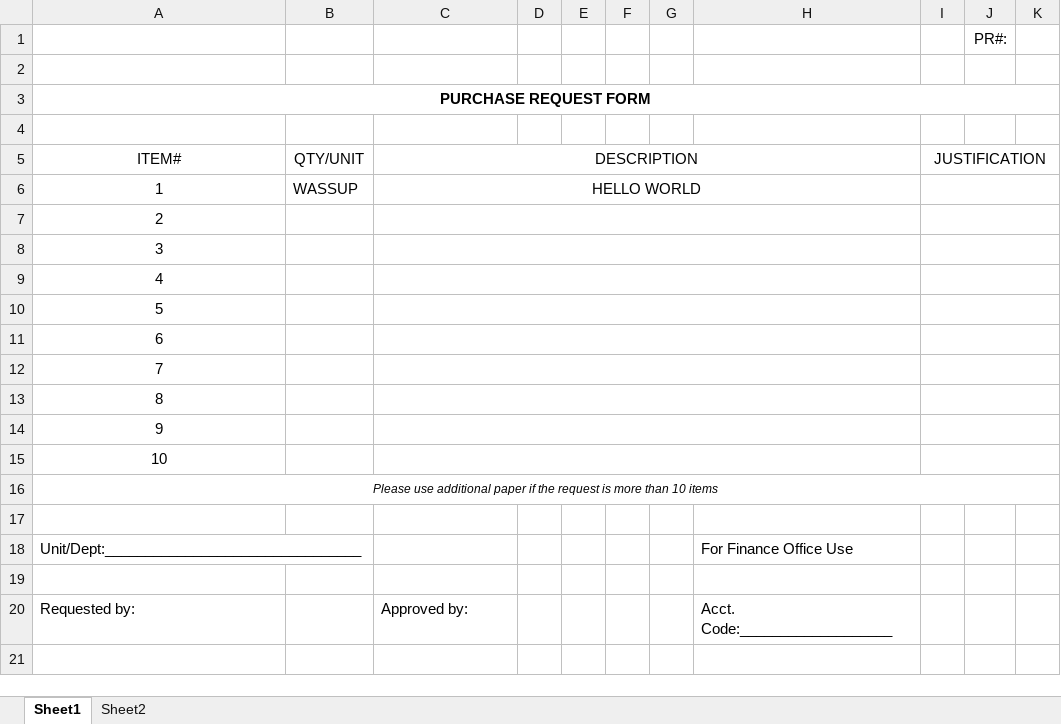
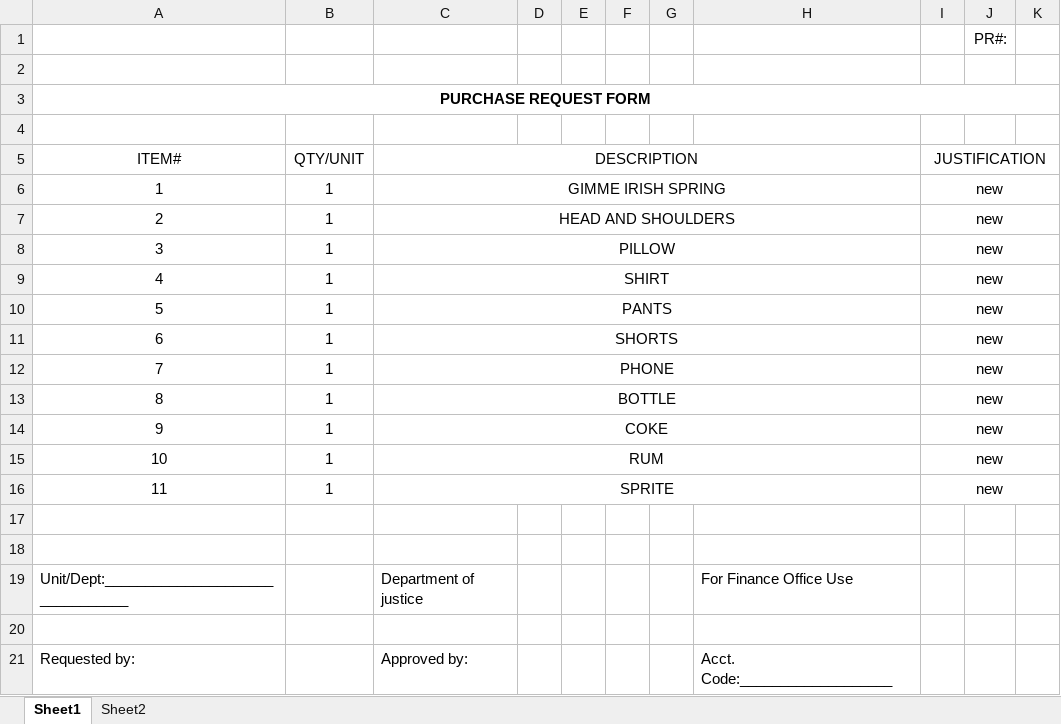
Before and after one commit to VinniAgawinUba/CPU, an Excel workbook: admin/output.xlsx, sheet Sheet1, drawn as a sheet; only a part is shown; the shorter side is filled out with more unchanged rows; values as stored, in another font and other column widths than the file's, no borders; charts and pictures not drawn; removed rows and columns are numbered as before the commit, all else as after; the diff covers the shown part only; the diff names each change by its address in the sheet, - before the commit and + after, or states it on an @@ line.

```diff
--- a/admin/output.xlsx (sheet Sheet1)
+++ b/admin/output.xlsx (sheet Sheet1)
-row 6: 1 | WASSUP | HELLO WORLD
-row 7: 2
-row 8: 3
-row 9: 4
-row 10: 5
-row 11: 6
-row 12: 7
-row 13: 8
-row 14: 9
-row 15: 10
-row 16: Please use additional paper if the request is more than 10 items
+row 6: 1 | 1 | GIMME IRISH SPRING |  |  |  |  |  | new
+row 7: 2 | 1 | HEAD AND SHOULDERS |  |  |  |  |  | new
+row 8: 3 | 1 | PILLOW |  |  |  |  |  | new
+row 9: 4 | 1 | SHIRT |  |  |  |  |  | new
+row 10: 5 | 1 | PANTS |  |  |  |  |  | new
+row 11: 6 | 1 | SHORTS |  |  |  |  |  | new
+row 12: 7 | 1 | PHONE |  |  |  |  |  | new
+row 13: 8 | 1 | BOTTLE |  |  |  |  |  | new
+row 14: 9 | 1 | COKE |  |  |  |  |  | new
+row 15: 10 | 1 | RUM |  |  |  |  |  | new
+row 16: 11 | 1 | SPRITE |  |  |  |  |  | new
+row 18: (empty)
-C19 (DESCRIPTION): (empty)
+C19 (DESCRIPTION): Department of justice
```
Also changed, not shown: 30 removed rows and 1 edited cell elsewhere in this sheet, charts or pictures, admin/template.xlsx, 6 other files.
